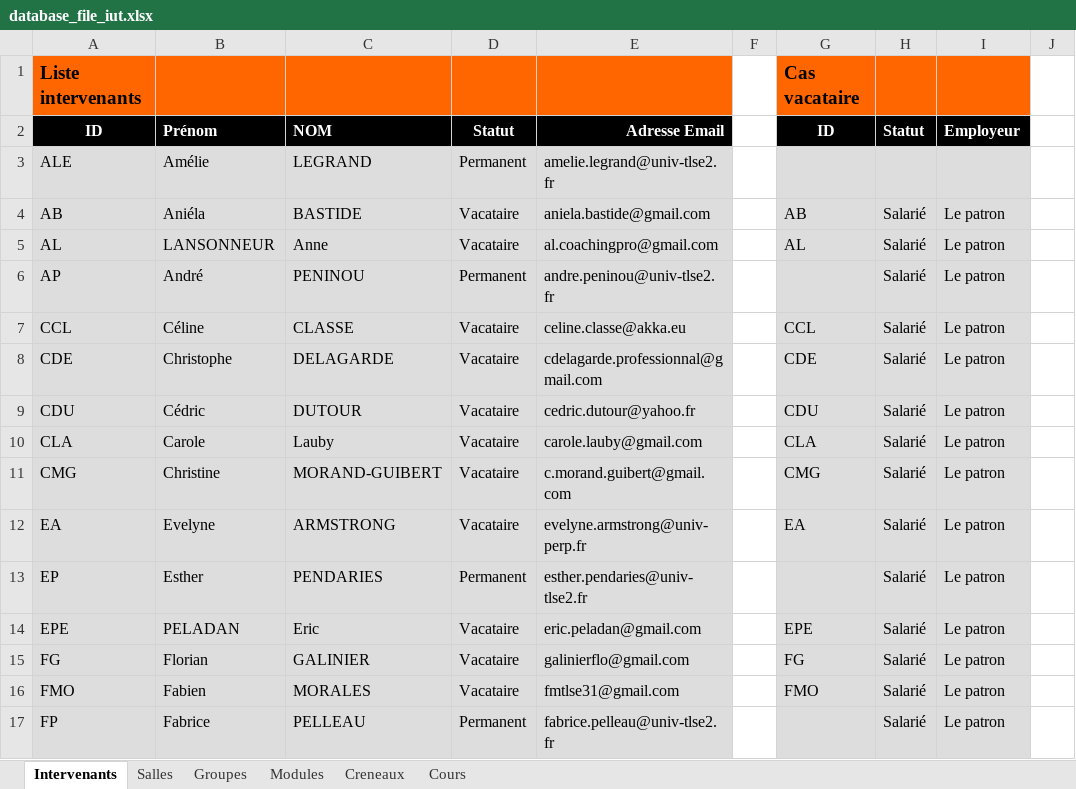
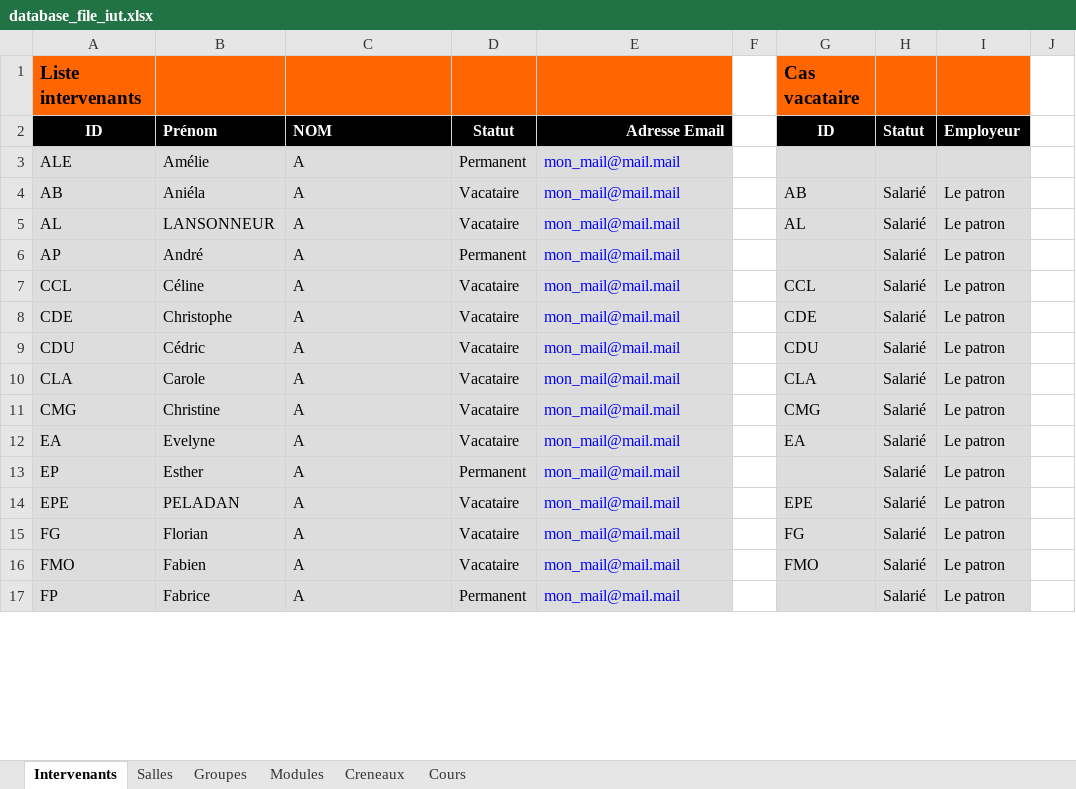
Before and after one commit to dlastes/edt, an Excel workbook: FlOpEDT/misc/deploy_database/database_file_iut.xlsx, sheet Intervenants, drawn as a sheet; only a part is shown; values as stored, in another font and other column widths than the file's, no borders; the diff covers the shown part only; the diff names each change by its address in the sheet, - before the commit and + after, or states it on an @@ line.

Commit message:
quand même...

```diff
--- a/FlOpEDT/misc/deploy_database/database_file_iut.xlsx (sheet Intervenants)
+++ b/FlOpEDT/misc/deploy_database/database_file_iut.xlsx (sheet Intervenants)
-C3: LEGRAND
+C3: A
-E3: amelie.legrand@univ-tlse2.fr
+E3: mon_mail@mail.mail
-E3:E17 text colour: black
+E3:E17 text colour: #0000FF
-C4: BASTIDE
+C4: A
-E4: aniela.bastide@gmail.com
+E4: mon_mail@mail.mail
-C5: Anne
+C5: A
-E5: al.coachingpro@gmail.com
+E5: mon_mail@mail.mail
-C6: PENINOU
+C6: A
-E6: andre.peninou@univ-tlse2.fr
+E6: mon_mail@mail.mail
-C7: CLASSE
+C7: A
-E7: celine.classe@akka.eu
+E7: mon_mail@mail.mail
-C8: DELAGARDE
+C8: A
-E8: cdelagarde.professionnal@gmail.com
+E8: mon_mail@mail.mail
-C9: DUTOUR
+C9: A
-E9: cedric.dutour@yahoo.fr
+E9: mon_mail@mail.mail
-C10: Lauby
+C10: A
-E10: carole.lauby@gmail.com
+E10: mon_mail@mail.mail
-C11: MORAND-GUIBERT
+C11: A
-E11: c.morand.guibert@gmail.com
+E11: mon_mail@mail.mail
-C12: ARMSTRONG
+C12: A
-E12: evelyne.armstrong@univ-perp.fr
+E12: mon_mail@mail.mail
-C13: PENDARIES
+C13: A
-E13: esther.pendaries@univ-tlse2.fr
+E13: mon_mail@mail.mail
-C14: Eric
+C14: A
-E14: eric.peladan@gmail.com
+E14: mon_mail@mail.mail
-C15: GALINIER
+C15: A
-E15: galinierflo@gmail.com
+E15: mon_mail@mail.mail
-C16: MORALES
+C16: A
-E16: fmtlse31@gmail.com
+E16: mon_mail@mail.mail
-C17: PELLEAU
+C17: A
-E17: fabrice.pelleau@univ-tlse2.fr
+E17: mon_mail@mail.mail
```
Also changed, not shown: 86 edited cells and cell formats elsewhere in this sheet.
